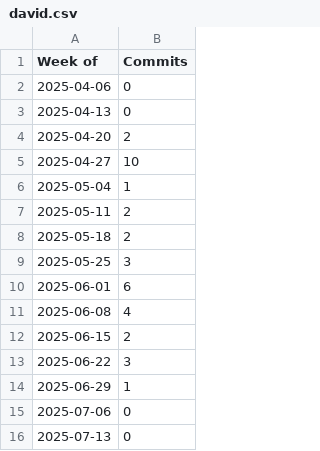
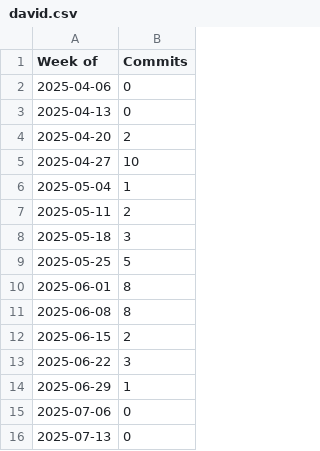
Before and after one commit to TrashPandaCode/reports, a CSV file: ia-final/contributions/data/david.csv, drawn as a sheet.

Commit message:
added commits from telemetry branch to data

```diff
--- a/ia-final/contributions/data/david.csv
+++ b/ia-final/contributions/data/david.csv
@@ -7,6 +7,6 @@
 "2025-05-11",2
-"2025-05-18",2
-"2025-05-25",3
-"2025-06-01",6
-"2025-06-08",4
+"2025-05-18",3
+"2025-05-25",5
+"2025-06-01",8
+"2025-06-08",8
 "2025-06-15",2
```
